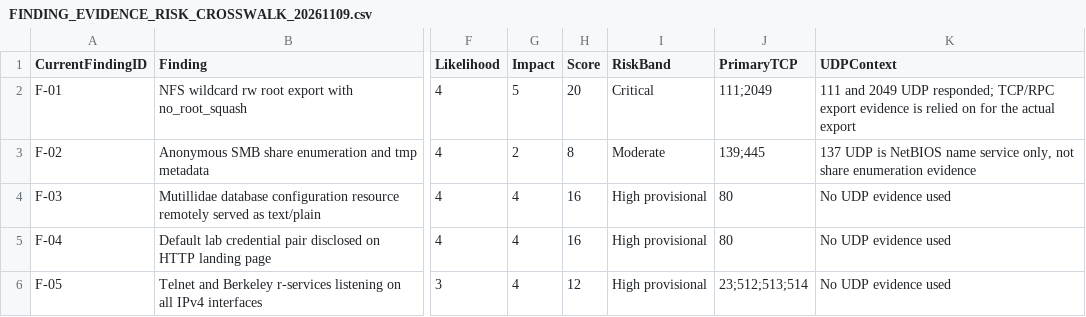
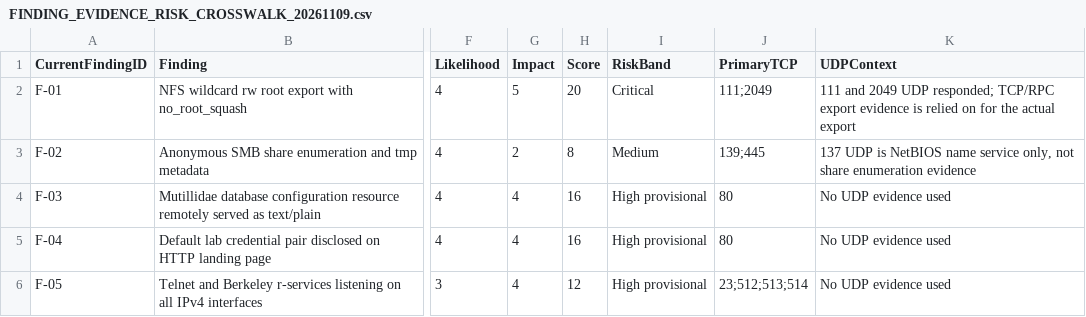
Before and after one commit to bonaventuresimeon/CAPSTONE-CYBERSECURITY-PROJECT, a CSV file: 04_Vulnerability_Assessment/FINDING_EVIDENCE_RISK_CROSSWALK_20261109.csv, drawn as a sheet; only a part is shown, gaps mark what is left out; the diff names each change by its address in the sheet, - before the commit and + after, or states it on an @@ line.

```diff
--- a/04_Vulnerability_Assessment/FINDING_EVIDENCE_RISK_CROSSWALK_20261109.csv
+++ b/04_Vulnerability_Assessment/FINDING_EVIDENCE_RISK_CROSSWALK_20261109.csv
-I3 (RiskBand): Moderate
+I3 (RiskBand): Medium
```
Also changed, not shown: 13 other files.
